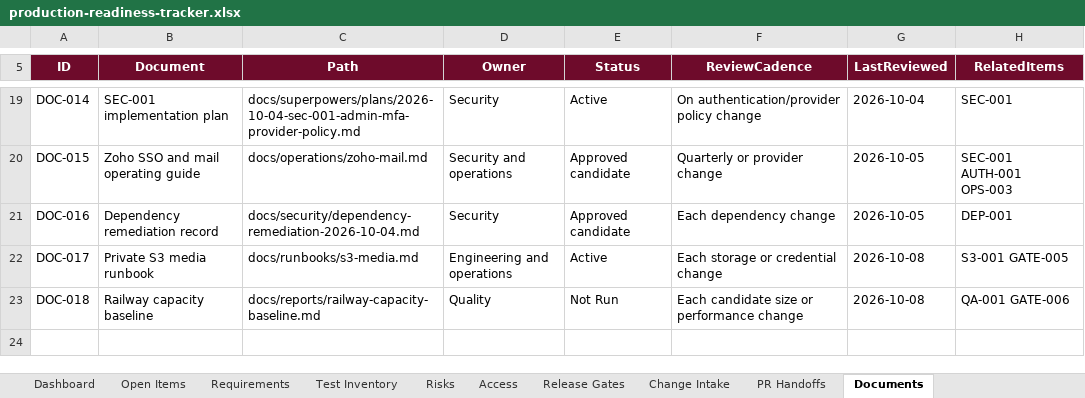
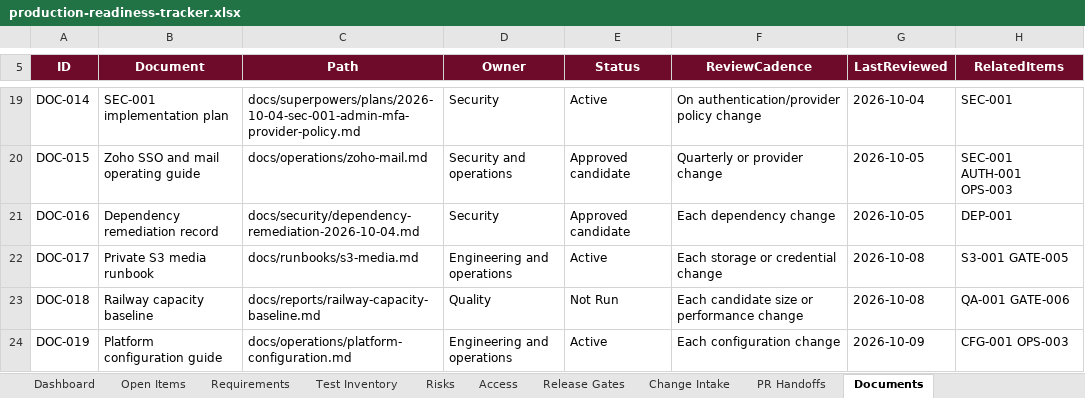
Before and after one commit to RohithTadiparti/world-of-weddingz-production, an Excel workbook: docs/tracking/production-readiness-tracker.xlsx, sheet Documents, drawn as a sheet; only a part is shown, gaps mark what is left out; values as stored, in another font and other column widths than the file's, no borders; conditional formats and table styles not drawn; the diff names each change by its address in the sheet, - before the commit and + after, or states it on an @@ line.

Commit message:
OPS-003: deliver deduplicated operational alerts (#113)
* feat: notify admins of operational thresholds

- AlertDeliveryService.deliver decides from persisted alert state and
  deliveryMetadata: opened and warning-to-critical promotion are sent
  once, reminders only for open alerts after operations.alertReminderHours,
  acknowledged alerts never remind, resolution is audited and logged
  without sending, and a duplicate evaluation sends nothing.
- CapacityScheduler delivers inside the existing replica lock after
  evaluation, under one generated correlation id per run; one alert
  failing never stops the others.
- In-app: one operational_alert notification per active account whose
  role holds admin:infrastructure:read (new permission), targeting
  /admin/infrastructure?alert=:alertId. Postgres enum value added.
- Email: MailService.sendOperationalAlert to operations.alertRecipients
  only (YAML default [], OPERATIONS_ALERT_RECIPIENTS override, validated
  unique emails, max 20); the log provider is recorded as simulated.
- Audit actions and structured log events from the shared contract;
  recordAcknowledged writes acknowledgement evidence for the dashboard.
- Explicit per-channel outcomes and error codes persisted in
  deliveryMetadata (newest first, capped); an announcement nobody
  received is retried on later runs, at most three attempts.
- Payloads carry only alert facts and the correlation id.

* docs: track OPS-003 alert delivery PR

Record PR 113, WOW-MD mirror PR 70, test evidence, risk and gate evidence, and regenerate the tracking workbook.

---------

Co-authored-by: RohithTadiparti <326478345+RohithTadiparti@users.noreply.github.com>

```diff
--- a/docs/tracking/production-readiness-tracker.xlsx (sheet Documents)
+++ b/docs/tracking/production-readiness-tracker.xlsx (sheet Documents)
+row 24: DOC-019 | Platform configuration guide | docs/operations/platform-configuration.md | Engineering and operations | Active | Each configuration change | 2026-10-09 | CFG-001 OPS-003
```
Also changed, not shown: sheet PR Handoffs, sheet Change Intake, sheet Test Inventory, sheet Open Items, sheet Dashboard, sheet Release Gates, 1 more sheet, charts or pictures, 35 other files.
